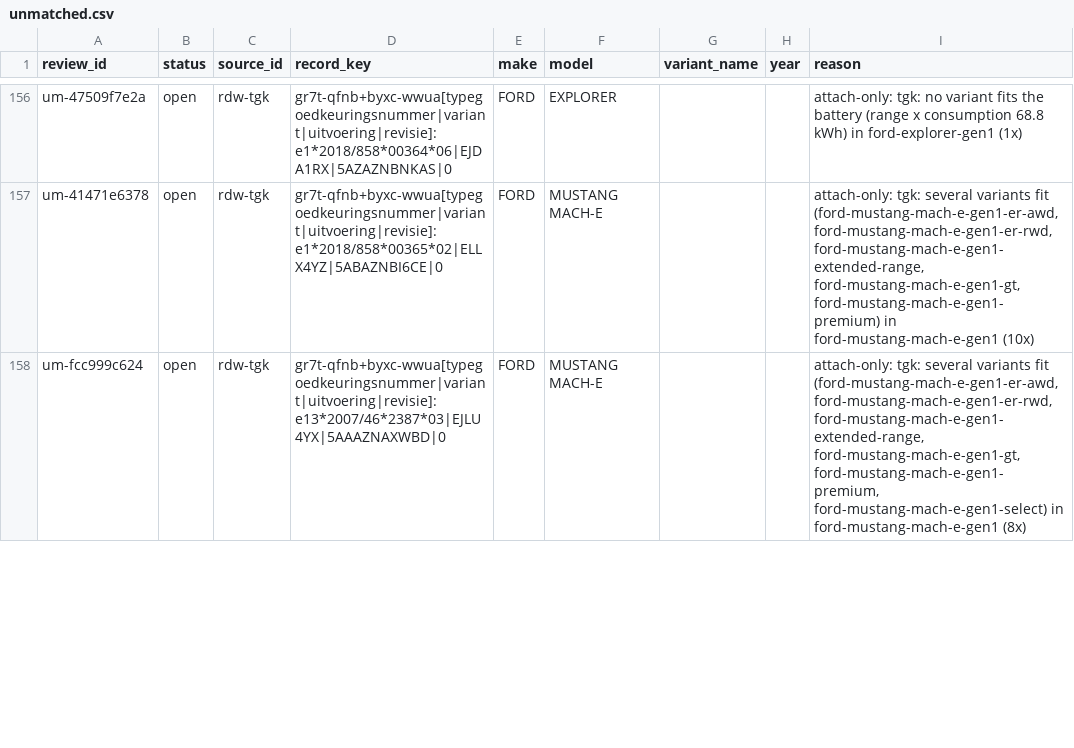
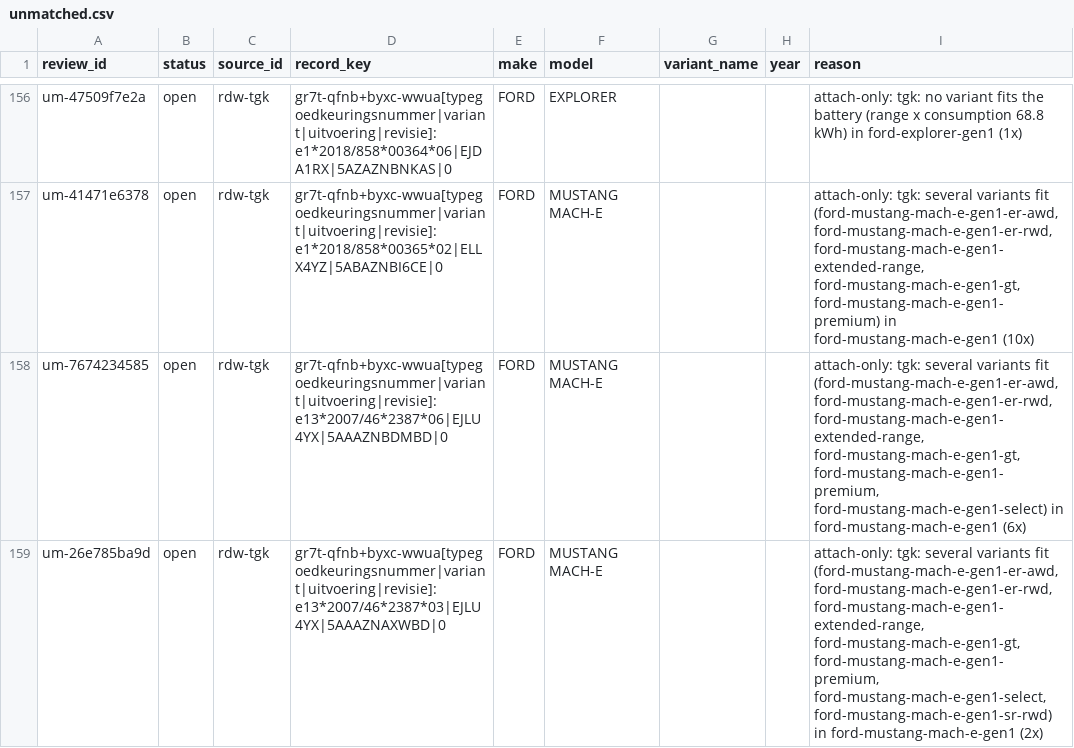
Before and after one commit to zkMenno/EV-Finder, a CSV file: data/review/unmatched.csv, drawn as a sheet; only a part is shown, gaps mark what is left out; the diff covers the shown part only.

```diff
--- a/data/review/unmatched.csv
+++ b/data/review/unmatched.csv
@@ -157,2 +157,3 @@ um-47509f7e2a,open,rdw-tgk,gr7t-qfnb+byxc-wwua[typegoedkeuringsnummer|variant|ui
 um-41471e6378,open,rdw-tgk,gr7t-qfnb+byxc-wwua[typegoedkeuringsnummer|variant|uitvoering|revisie]:e1*2018/858*00365*02|ELLX4YZ|5ABAZNBI6CE|0,FORD,MUSTANG MACH-E,,,"attach-only: tgk: several variants fit (ford-mustang-mach-e-gen1-er-awd, ford-mustang-mach-e-gen1-er-rwd, ford-mustang-mach-e-gen1-extended-range, ford-mustang-mach-e-gen1-gt, ford-mustang-mach-e-gen1-premium) in ford-mustang-mach-e-gen1 (10x)"
-um-fcc999c624,open,rdw-tgk,gr7t-qfnb+byxc-wwua[typegoedkeuringsnummer|variant|uitvoering|revisie]:e13*2007/46*2387*03|EJLU4YX|5AAAZNAXWBD|0,FORD,MUSTANG MACH-E,,,"attach-only: tgk: several variants fit (ford-mustang-mach-e-gen1-er-awd, ford-mustang-mach-e-gen1-er-rwd, ford-mustang-mach-e-gen1-extended-range, ford-mustang-mach-e-gen1-gt, ford-mustang-mach-e-gen1-premium, ford-mustang-mach-e-gen1-select) in ford-mustang-mach-e-gen1 (8x)"
+um-7674234585,open,rdw-tgk,gr7t-qfnb+byxc-wwua[typegoedkeuringsnummer|variant|uitvoering|revisie]:e13*2007/46*2387*06|EJLU4YX|5AAAZNBDMBD|0,FORD,MUSTANG MACH-E,,,"attach-only: tgk: several variants fit (ford-mustang-mach-e-gen1-er-awd, ford-mustang-mach-e-gen1-er-rwd, ford-mustang-mach-e-gen1-extended-range, ford-mustang-mach-e-gen1-gt, ford-mustang-mach-e-gen1-premium, ford-mustang-mach-e-gen1-select) in ford-mustang-mach-e-gen1 (6x)"
+um-26e785ba9d,open,rdw-tgk,gr7t-qfnb+byxc-wwua[typegoedkeuringsnummer|variant|uitvoering|revisie]:e13*2007/46*2387*03|EJLU4YX|5AAAZNAXWBD|0,FORD,MUSTANG MACH-E,,,"attach-only: tgk: several variants fit (ford-mustang-mach-e-gen1-er-awd, ford-mustang-mach-e-gen1-er-rwd, ford-mustang-mach-e-gen1-extended-range, ford-mustang-mach-e-gen1-gt, ford-mustang-mach-e-gen1-premium, ford-mustang-mach-e-gen1-select, ford-mustang-mach-e-gen1-sr-rwd) in ford-mustang-mach-e-gen1 (2x)"
```
Also changed, not shown: 1 removed row and 5 edited cells elsewhere in this file, data/review/conflicts.csv, 19 other files.
